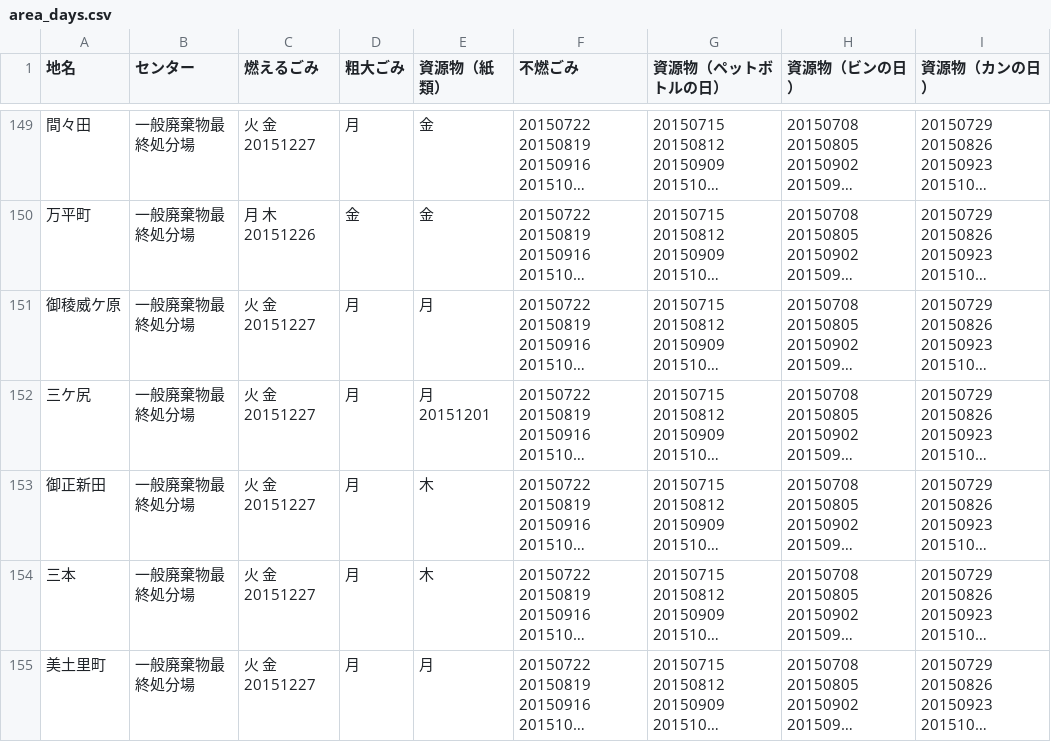
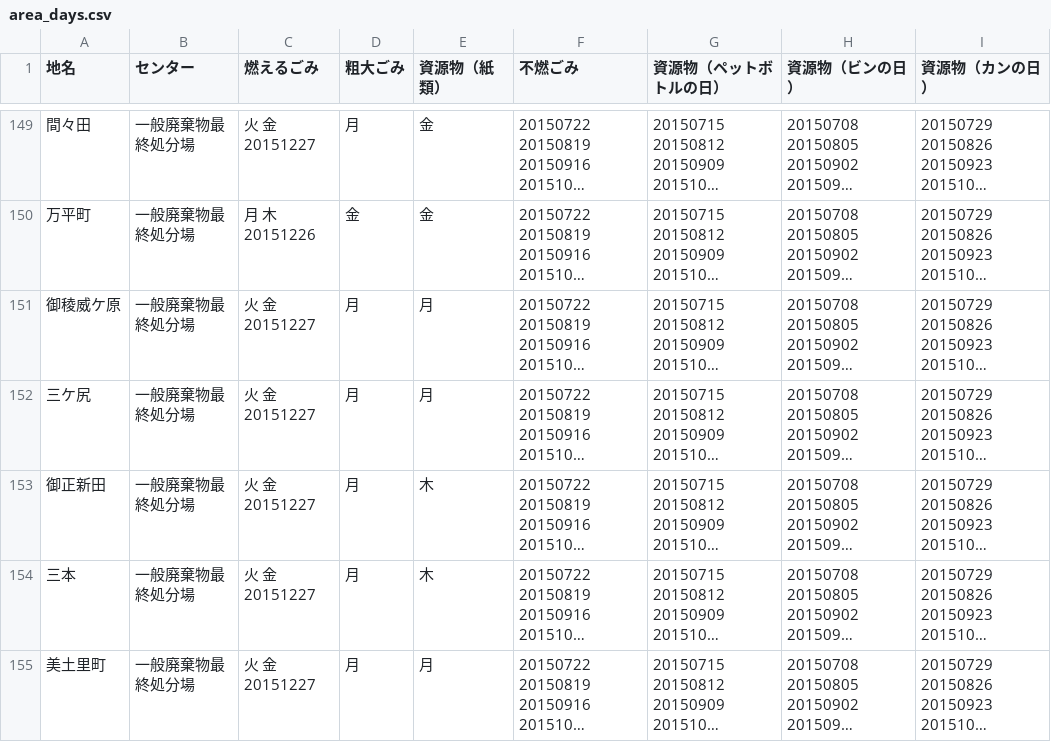
Before and after one commit to 50saisatte/5374, a CSV file: data/area_days.csv, drawn as a sheet; only a part is shown, gaps mark what is left out; long unchanged cells end in …; the diff names each change by its address in the sheet, - before the commit and + after, or states it on an @@ line.

Commit message:
Update area_days.csv

```diff
--- a/data/area_days.csv
+++ b/data/area_days.csv
-E152 (資源物（紙類）): 月 20151201
+E152 (資源物（紙類）): 月
```
